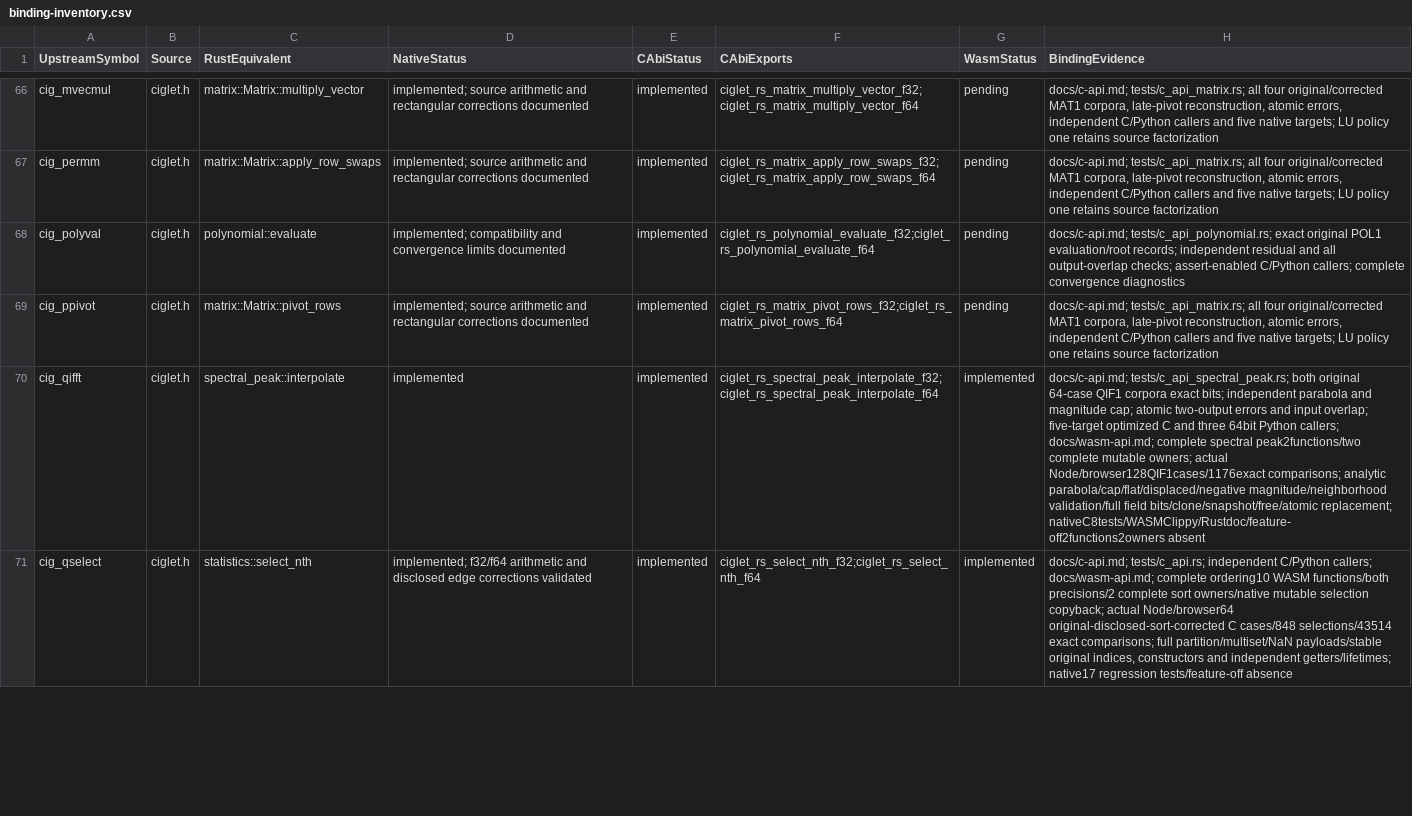
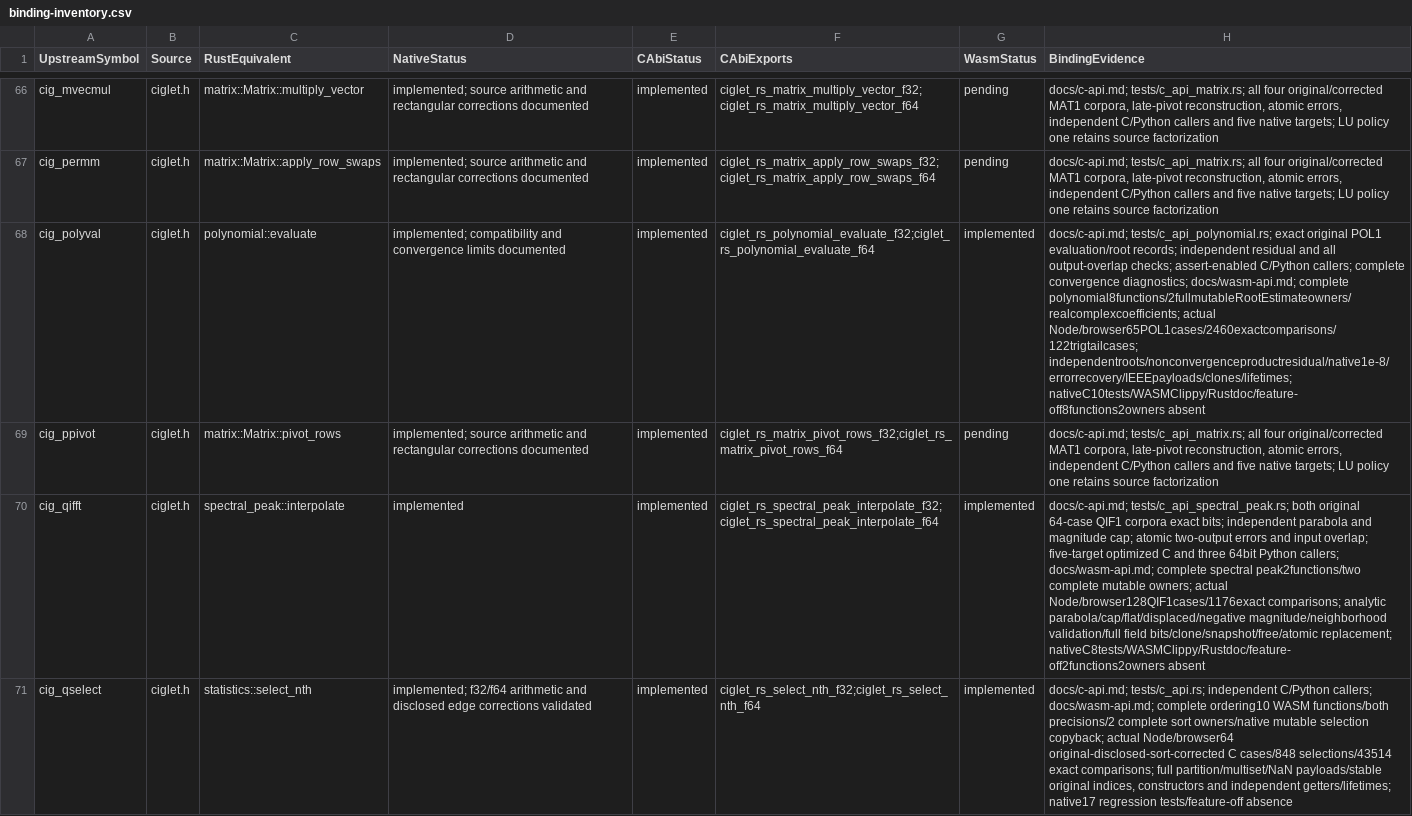
Before and after one commit to Lqm1/ciglet-rs, a CSV file: docs/binding-inventory.csv, drawn as a sheet; only a part is shown, gaps mark what is left out; the diff covers the shown part only; the diff names each change by its address in the sheet, - before the commit and + after, or states it on an @@ line.

Commit message:
feat: expose complete polynomial operations to WebAssembly

```diff
--- a/docs/binding-inventory.csv
+++ b/docs/binding-inventory.csv
-G68 (WasmStatus): pending
+G68 (WasmStatus): implemented
-H68 (BindingEvidence): …complete convergence diagnostics
+H68 (BindingEvidence): …complete convergence diagnostics; docs/wasm-api.md; complete polynomial8functions/2fullmutableRootEstimateowners/realcomplexcoefficients; actual Node/browser65POL1cases/2460exactcomparisons/122trigtailcases; independentroots/nonconvergenceproductresidual/native1e-8/errorrecovery/IEEEpayloads/clones/lifetimes; nativeC10tests/WASMClippy/Rustdoc/feature-off8functions2owners absent
```
Also changed, not shown: 10 edited cells elsewhere in this file, 7 other files.
